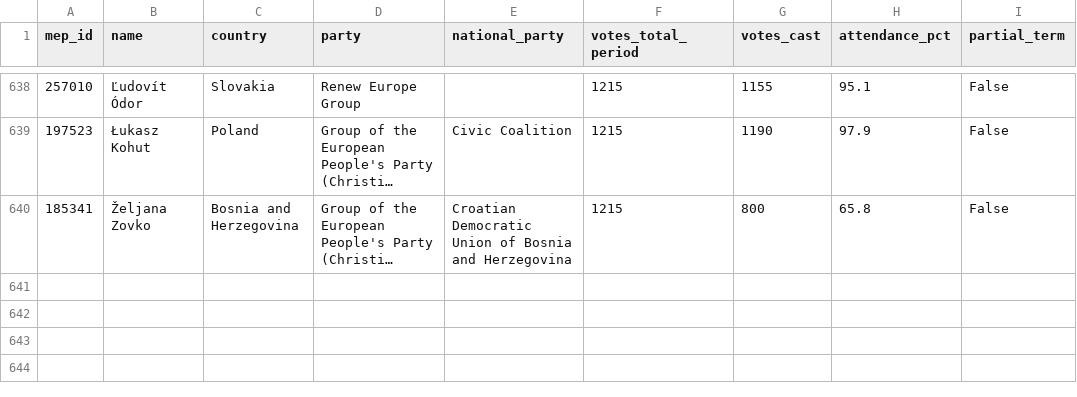
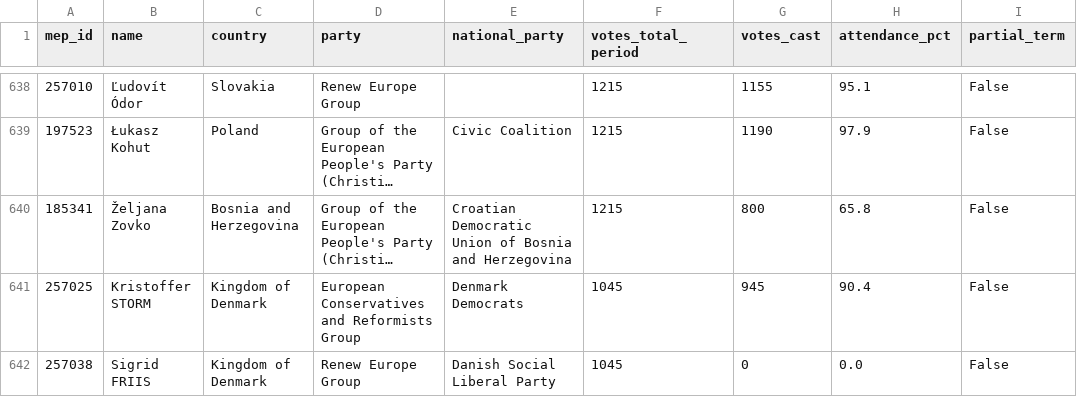
Before and after one commit to alexmoneton/wheresmymep, a CSV file: data/meps_attendance.csv, drawn as a sheet; only a part is shown, gaps mark what is left out; long unchanged cells end in …; the diff names each change by its address in the sheet, - before the commit and + after, or states it on an @@ line.

Commit message:
Add missing Danish MEPs with correct 180-day attendance data
- Added Kristoffer Hjort Storm (ID: 257025): 945/1045 votes (90.4% attendance)
- Added Sigrid Friis Proschowsky (ID: 257038): 0/1045 votes (0.0% attendance)
- Both MEPs calculated based on last 180 days of voting data (fair comparison)
- Updated both meps.csv and meps_attendance.csv files
- Regenerated JSON data files
- Fixes missing Danish MEPs issue reported by user

```diff
--- a/data/meps_attendance.csv
+++ b/data/meps_attendance.csv
+row 641: 257025 | Kristoffer STORM | Kingdom of Denmark | European Conservatives and Reformists Group | Denmark Democrats | 1045 | 945 | 90.4 | False
+row 642: 257038 | Sigrid FRIIS | Kingdom of Denmark | Renew Europe Group | Danish Social Liberal Party | 1045 | 0 | 0.0 | False
```
Also changed, not shown: data/meps.csv, 2 other files.
